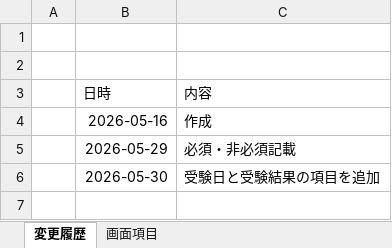
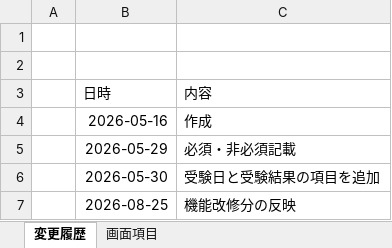
Before and after one commit to Yzumi158pri/StudyLogger, an Excel workbook: Document/設計/画面項目.xlsx, sheet 変更履歴, drawn as a sheet; values as stored, in another font and other column widths than the file's, no borders; table styles not drawn; the diff names each change by its address in the sheet, - before the commit and + after, or states it on an @@ line.

```diff
--- a/Document/設計/画面項目.xlsx (sheet 変更履歴)
+++ b/Document/設計/画面項目.xlsx (sheet 変更履歴)
+row 7:  | 2026-08-25 | 機能改修分の反映
```
Also changed, not shown: sheet 画面項目, Document/課題一覧表.xlsx, 1 other file.
